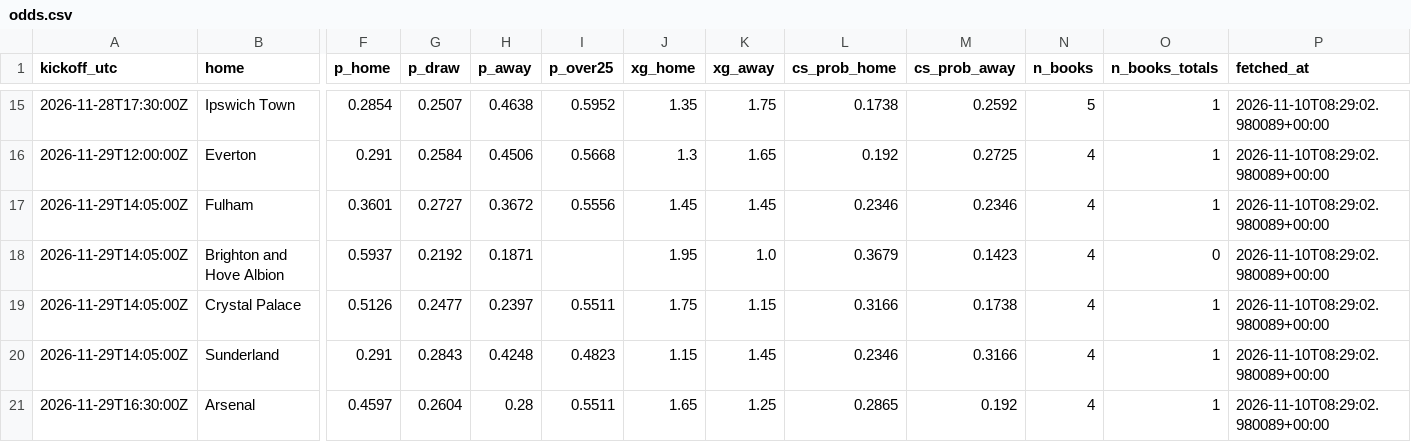
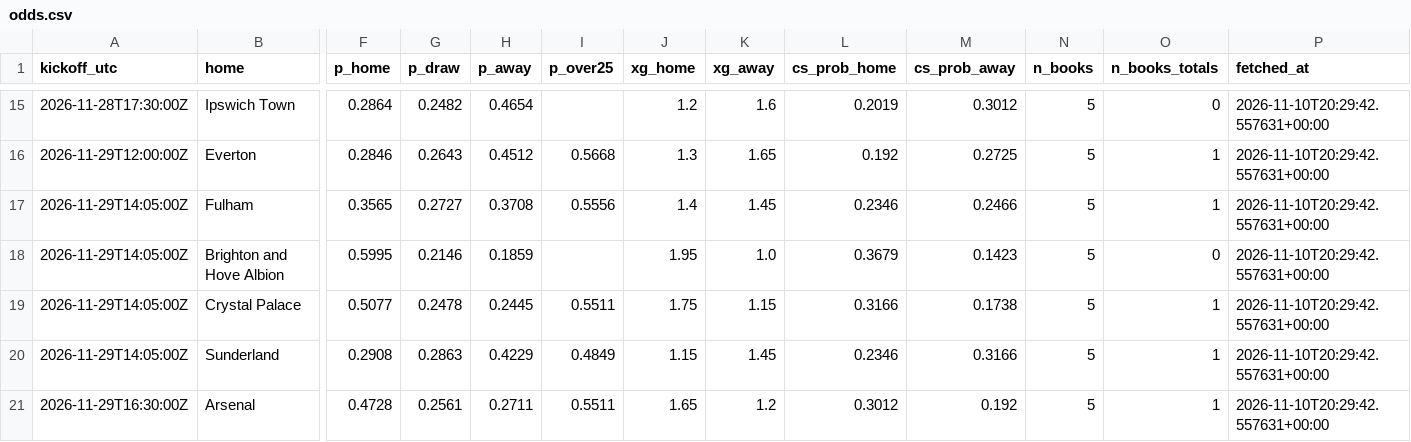
Before and after one commit to olly1928/fpl-mirror, a CSV file: data/odds.csv, drawn as a sheet; only a part is shown, gaps mark what is left out; the diff covers the shown part only; the diff names each change by its address in the sheet, - before the commit and + after, or states it on an @@ line.

```diff
--- a/data/odds.csv
+++ b/data/odds.csv
-F15 (p_home): 0.2854
+F15 (p_home): 0.2864
-G15 (p_draw): 0.2507
+G15 (p_draw): 0.2482
-H15 (p_away): 0.4638
+H15 (p_away): 0.4654
-I15 (p_over25): 0.5952
+I15 (p_over25): (empty)
-J15 (xg_home): 1.35
+J15 (xg_home): 1.2
-K15 (xg_away): 1.75
+K15 (xg_away): 1.6
-L15 (cs_prob_home): 0.1738
+L15 (cs_prob_home): 0.2019
-M15 (cs_prob_away): 0.2592
+M15 (cs_prob_away): 0.3012
-O15 (n_books_totals): 1
+O15 (n_books_totals): 0
-P15:P21 (fetched_at): 2026-11-10T08:29:02.980089+00:00
+P15:P21 (fetched_at): 2026-11-10T20:29:42.557631+00:00
-F16 (p_home): 0.291
+F16 (p_home): 0.2846
-G16 (p_draw): 0.2584
+G16 (p_draw): 0.2643
-H16 (p_away): 0.4506
+H16 (p_away): 0.4512
-N16:N21 (n_books): 4
+N16:N21 (n_books): 5
-F17 (p_home): 0.3601
+F17 (p_home): 0.3565
-H17 (p_away): 0.3672
+H17 (p_away): 0.3708
-J17 (xg_home): 1.45
+J17 (xg_home): 1.4
-M17 (cs_prob_away): 0.2346
+M17 (cs_prob_away): 0.2466
-F18 (p_home): 0.5937
+F18 (p_home): 0.5995
-G18 (p_draw): 0.2192
+G18 (p_draw): 0.2146
-H18 (p_away): 0.1871
+H18 (p_away): 0.1859
-F19 (p_home): 0.5126
+F19 (p_home): 0.5077
-G19 (p_draw): 0.2477
+G19 (p_draw): 0.2478
-H19 (p_away): 0.2397
+H19 (p_away): 0.2445
-F20 (p_home): 0.291
+F20 (p_home): 0.2908
-G20 (p_draw): 0.2843
+G20 (p_draw): 0.2863
-H20 (p_away): 0.4248
+H20 (p_away): 0.4229
-I20 (p_over25): 0.4823
+I20 (p_over25): 0.4849
-F21 (p_home): 0.4597
+F21 (p_home): 0.4728
-G21 (p_draw): 0.2604
+G21 (p_draw): 0.2561
-H21 (p_away): 0.28
+H21 (p_away): 0.2711
-K21 (xg_away): 1.25
+K21 (xg_away): 1.2
-L21 (cs_prob_home): 0.2865
+L21 (cs_prob_home): 0.3012
```
Also changed, not shown: 42 edited cells elsewhere in this file, 2 other files.
